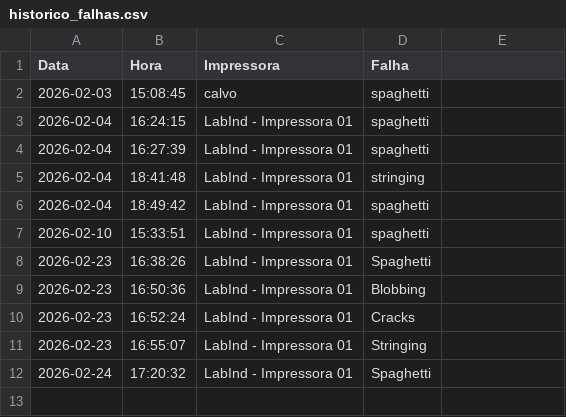
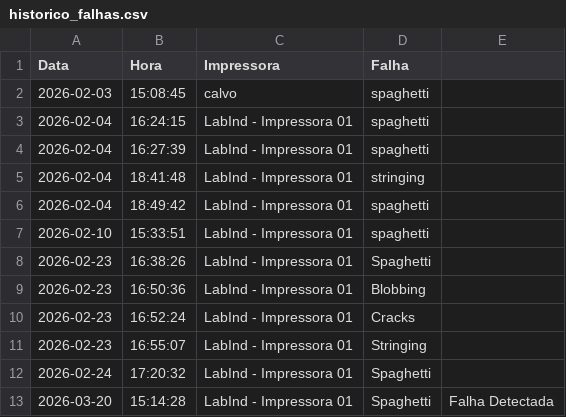
Before and after one commit to OMeribe/Monitoramento-Inteligente-de-Impressao-3D, a CSV file: historico_falhas.csv, drawn as a sheet.

```diff
--- a/historico_falhas.csv
+++ b/historico_falhas.csv
@@ -12 +12,2 @@ Data,Hora,Impressora,Falha
 2026-02-24,17:20:32,LabInd - Impressora 01,Spaghetti
+2026-03-20,15:14:28,LabInd - Impressora 01,Spaghetti,Falha Detectada
```
Also changed, not shown: 2 other files.
